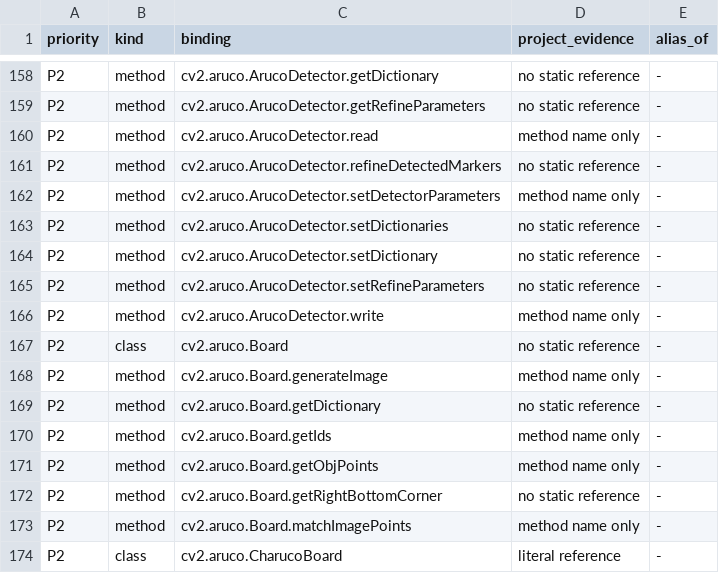
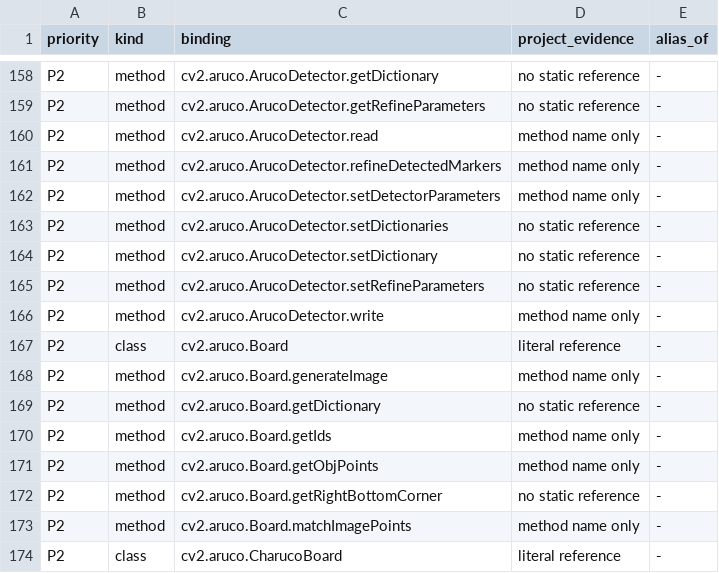
Before and after one commit to votecoffee/OpenCVDataflowGUI, a TSV file: docs/opencv-bindings.tsv, drawn as a sheet; only a part is shown, gaps mark what is left out.

```diff
--- a/docs/opencv-bindings.tsv
+++ b/docs/opencv-bindings.tsv
@@ -160,3 +160,3 @@ P2	method	cv2.aruco.ArucoDetector.getRefineParameters	no static reference	-
 P2	method	cv2.aruco.ArucoDetector.read	method name only	-
-P2	method	cv2.aruco.ArucoDetector.refineDetectedMarkers	no static reference	-
+P2	method	cv2.aruco.ArucoDetector.refineDetectedMarkers	method name only	-
 P2	method	cv2.aruco.ArucoDetector.setDetectorParameters	method name only	-
@@ -166,3 +166,3 @@ P2	method	cv2.aruco.ArucoDetector.setRefineParameters	no static reference	-
 P2	method	cv2.aruco.ArucoDetector.write	method name only	-
-P2	class	cv2.aruco.Board	no static reference	-
+P2	class	cv2.aruco.Board	literal reference	-
 P2	method	cv2.aruco.Board.generateImage	method name only	-
```
Also changed, not shown: 21 other files.
